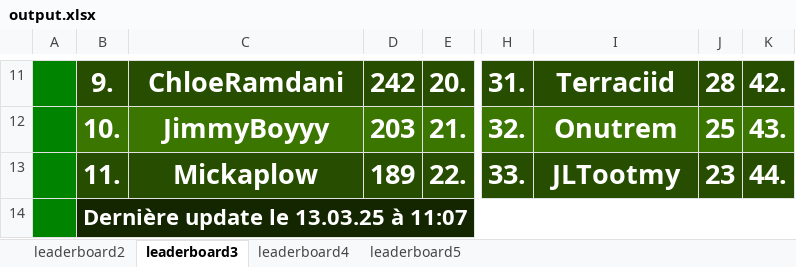
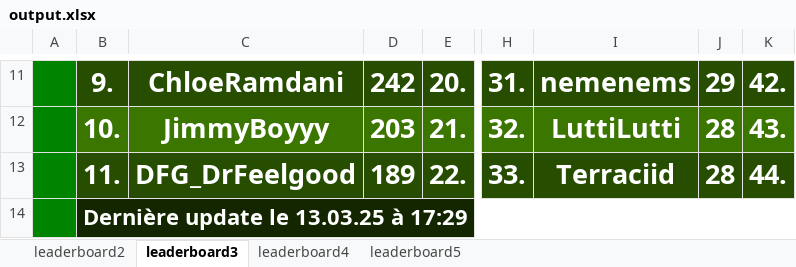
Before and after one commit to ThibautChoppy/MCStatsCompiler, an Excel workbook: output.xlsx, sheet leaderboard3, drawn as a sheet; only a part is shown, gaps mark what is left out; values as stored, in another font and other column widths than the file's, no borders; the diff covers the shown part only; the diff names each change by its address in the sheet, - before the commit and + after, or states it on an @@ line.

Commit message:
Advancements counting leaderboard for top 3

```diff
--- a/output.xlsx (sheet leaderboard3)
+++ b/output.xlsx (sheet leaderboard3)
-I11: Terraciid
+I11: nemenems
-J11: 28
+J11: 29
-I12: Onutrem
+I12: LuttiLutti
-J12: 25
+J12: 28
-C13: Mickaplow
+C13: DFG_DrFeelgood
-I13: JLTootmy
+I13: Terraciid
-J13: 23
+J13: 28
-B14: Dernière update le 13.03.25 à 11:07
+B14: Dernière update le 13.03.25 à 17:29
```
Also changed, not shown: 32 edited cells elsewhere in this sheet, sheet leaderboard5, sheet leaderboard2, sheet leaderboard4, 4 other files.
